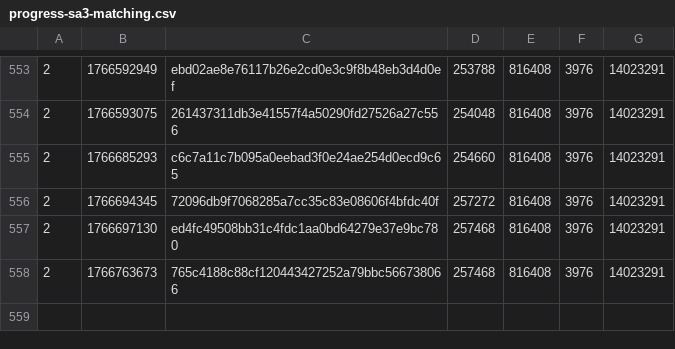
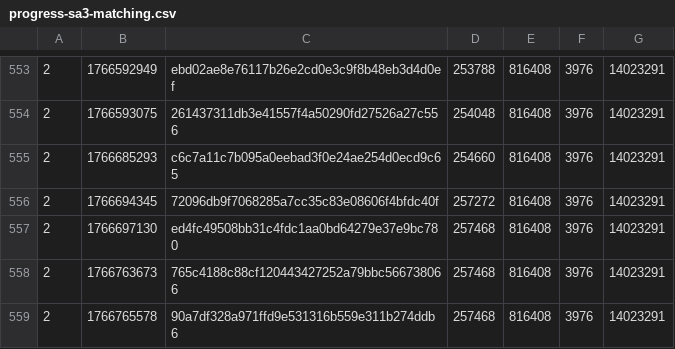
Before and after one commit to SAT-R/sa3, a CSV file: reports/progress-sa3-matching.csv, drawn as a sheet; only a part is shown, gaps mark what is left out; the diff names each change by its address in the sheet, - before the commit and + after, or states it on an @@ line.

Commit message:
Move sub_801139C into non-matching

```diff
--- a/reports/progress-sa3-matching.csv
+++ b/reports/progress-sa3-matching.csv
+row 559: 2 | 1766765578 | 90a7df328a971ffd9e531316b559e311b274ddb6 | 257468 | 816408 | 3976 | 14023291
```
Also changed, not shown: reports/progress-sa3-nonmatching.csv, 1 other file.
